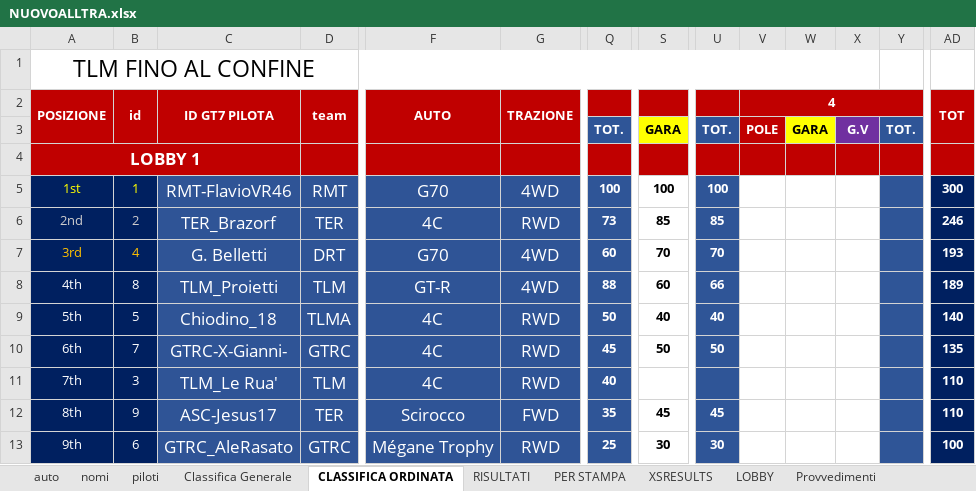
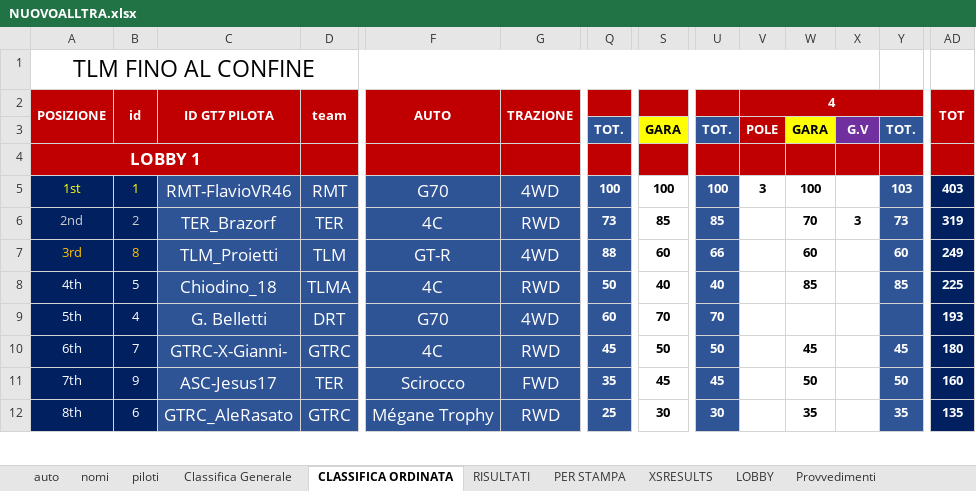
Before and after one commit to Parenji/AllTraction, an Excel workbook: backend/NUOVOALLTRA.xlsx, sheet CLASSIFICA ORDINATA, drawn as a sheet; only a part is shown, gaps mark what is left out; values as stored, in another font and other column widths than the file's, no borders; removed rows and columns are numbered as before the commit, all else as after; rows hold the shown columns only; the diff covers the shown part only; the diff names each change by its address in the sheet, - before the commit and + after, or states it on an @@ line.

```diff
--- a/backend/NUOVOALLTRA.xlsx (sheet CLASSIFICA ORDINATA)
+++ b/backend/NUOVOALLTRA.xlsx (sheet CLASSIFICA ORDINATA)
-V5 (4): (empty)
+V5 (4): 3
-W5: (empty)
+W5: 100
-Y5: (empty)
+Y5: 103
-AD5 (TOT): 300
+AD5 (TOT): 403
-W6: (empty)
+W6: 70
-X6: (empty)
+X6: 3
-Y6: (empty)
+Y6: 73
-AD6 (TOT): 246
+AD6 (TOT): 319
-row 7: 3rd | 4 | G. Belletti | DRT | G70 | 4WD | 60 | 70 | 70 |  |  |  |  | 193
-A7 (POSIZIONE): 4th
+A7 (POSIZIONE): 3rd
-A7:B7 text colour: #FFFFFF
+A7:B7 text colour: #FFC000
-W7: (empty)
+W7: 60
-Y7: (empty)
+Y7: 60
-AD7 (TOT): 189
+AD7 (TOT): 249
-A8 (POSIZIONE): 5th
+A8 (POSIZIONE): 4th
-W8: (empty)
+W8: 85
-Y8: (empty)
+Y8: 85
-AD8 (TOT): 140
+AD8 (TOT): 225
+row 9: 5th | 4 | G. Belletti | DRT | G70 | 4WD | 60 | 70 | 70 |  |  |  |  | 193
-W10: (empty)
+W10: 45
-Y10: (empty)
+Y10: 45
-AD10 (TOT): 135
+AD10 (TOT): 180
-row 11: 7th | 3 | TLM_Le Rua' | TLM | 4C | RWD | 40 |  |  |  |  |  |  | 110
-A11 (POSIZIONE): 8th
+A11 (POSIZIONE): 7th
-W11: (empty)
+W11: 50
-Y11: (empty)
+Y11: 50
-AD11 (TOT): 110
+AD11 (TOT): 160
-A12 (POSIZIONE): 9th
+A12 (POSIZIONE): 8th
-W12: (empty)
+W12: 35
-Y12: (empty)
+Y12: 35
-AD12 (TOT): 100
+AD12 (TOT): 135
```
Also changed, not shown: 10 added rows, 9 removed rows, 98 edited cells and cell formats elsewhere in this sheet, sheet PER STAMPA, sheet Classifica Generale, sheet RISULTATI, sheet piloti, formulas that keep their value, backend/TLM WORLD TOUR CLASSIFICHE.xlsm, backend/classifica/Classifiche.xlsx, 18 other files.
